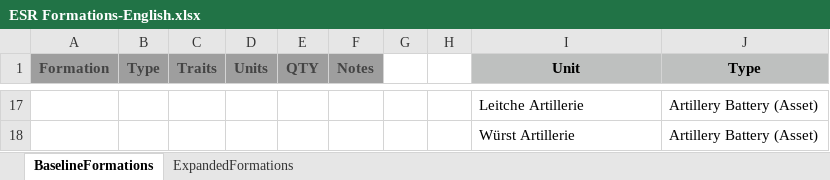
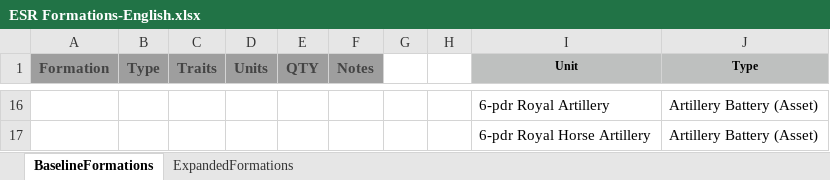
Before and after one commit to toddp1812/ESR_NewRecruit, an Excel workbook: assets/ESR Formations-English.xlsx, sheet BaselineFormations, drawn as a sheet; only a part is shown, gaps mark what is left out; values as stored, in another font and other column widths than the file's, no borders; addresses are those after the commit; the diff covers the shown part only; the diff names each change by its address in the sheet, - before the commit and + after, or states it on an @@ line.

```diff
--- a/assets/ESR Formations-English.xlsx (sheet BaselineFormations)
+++ b/assets/ESR Formations-English.xlsx (sheet BaselineFormations)
@@ I1:J1 text size: smaller @@
-I16 (Unit): Leitche Artillerie
+I16 (Unit): 6-pdr Royal Artillery
-I17 (Unit): Würst Artillerie
+I17 (Unit): 6-pdr Royal Horse Artillery
```
Also changed, not shown: 12 added rows, 13 removed rows, 4 edited cells and cell formats elsewhere in this sheet, sheet ExpandedFormations, assets/ESR Formations-Austria.xlsx, assets/ESR Formations-French.xlsx, 9 other files.
